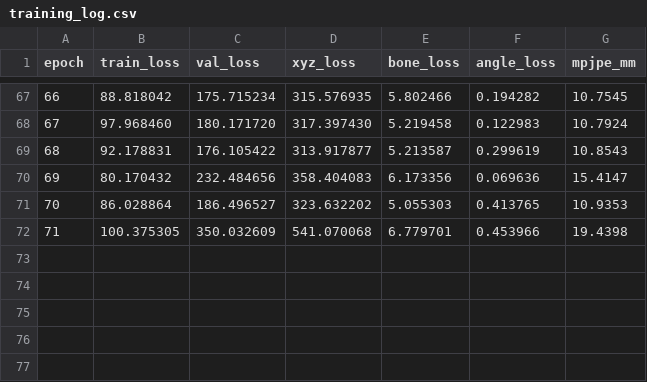
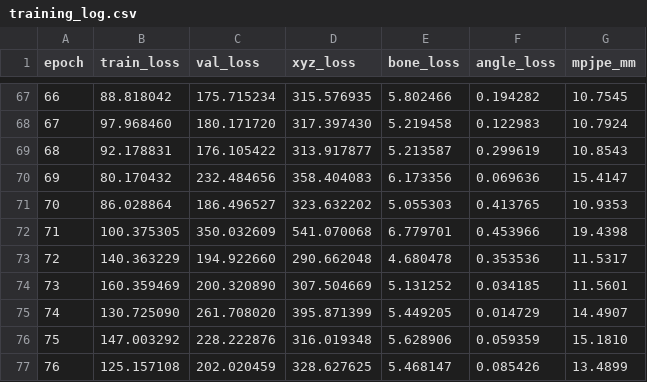
Before and after one commit to Sangameshwar-1/3d-hand-reconstruction, a CSV file: results/training_log.csv, drawn as a sheet; only a part is shown, gaps mark what is left out.

```diff
--- a/results/training_log.csv
+++ b/results/training_log.csv
@@ -72 +72,6 @@ epoch,train_loss,val_loss,xyz_loss,bone_loss,angle_loss,mpjpe_mm
 71,100.375305,350.032609,541.070068,6.779701,0.453966,19.4398
+72,140.363229,194.922660,290.662048,4.680478,0.353536,11.5317
+73,160.359469,200.320890,307.504669,5.131252,0.034185,11.5601
+74,130.725090,261.708020,395.871399,5.449205,0.014729,14.4907
+75,147.003292,228.222876,316.019348,5.628906,0.059359,15.1810
+76,125.157108,202.020459,328.627625,5.468147,0.085426,13.4899
```
